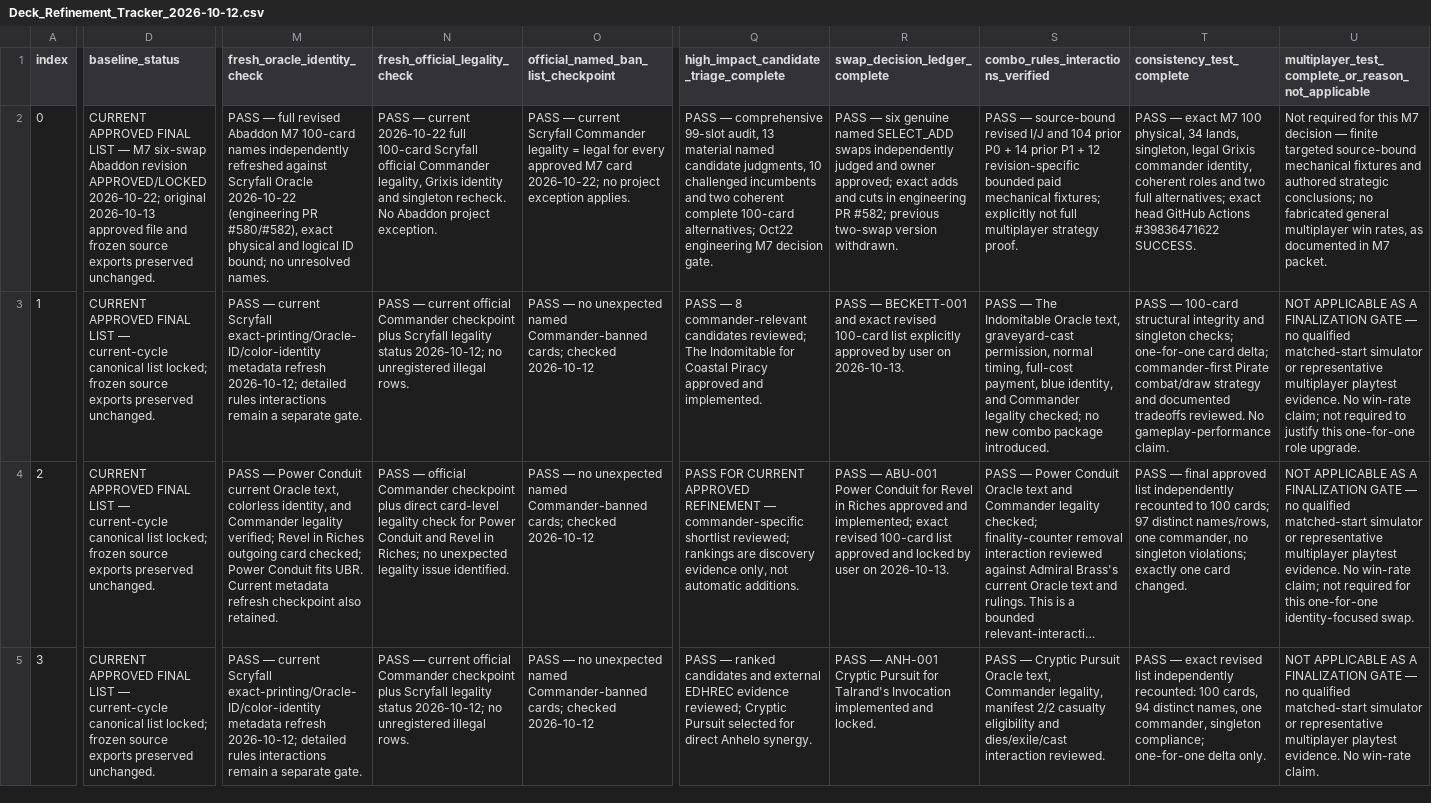
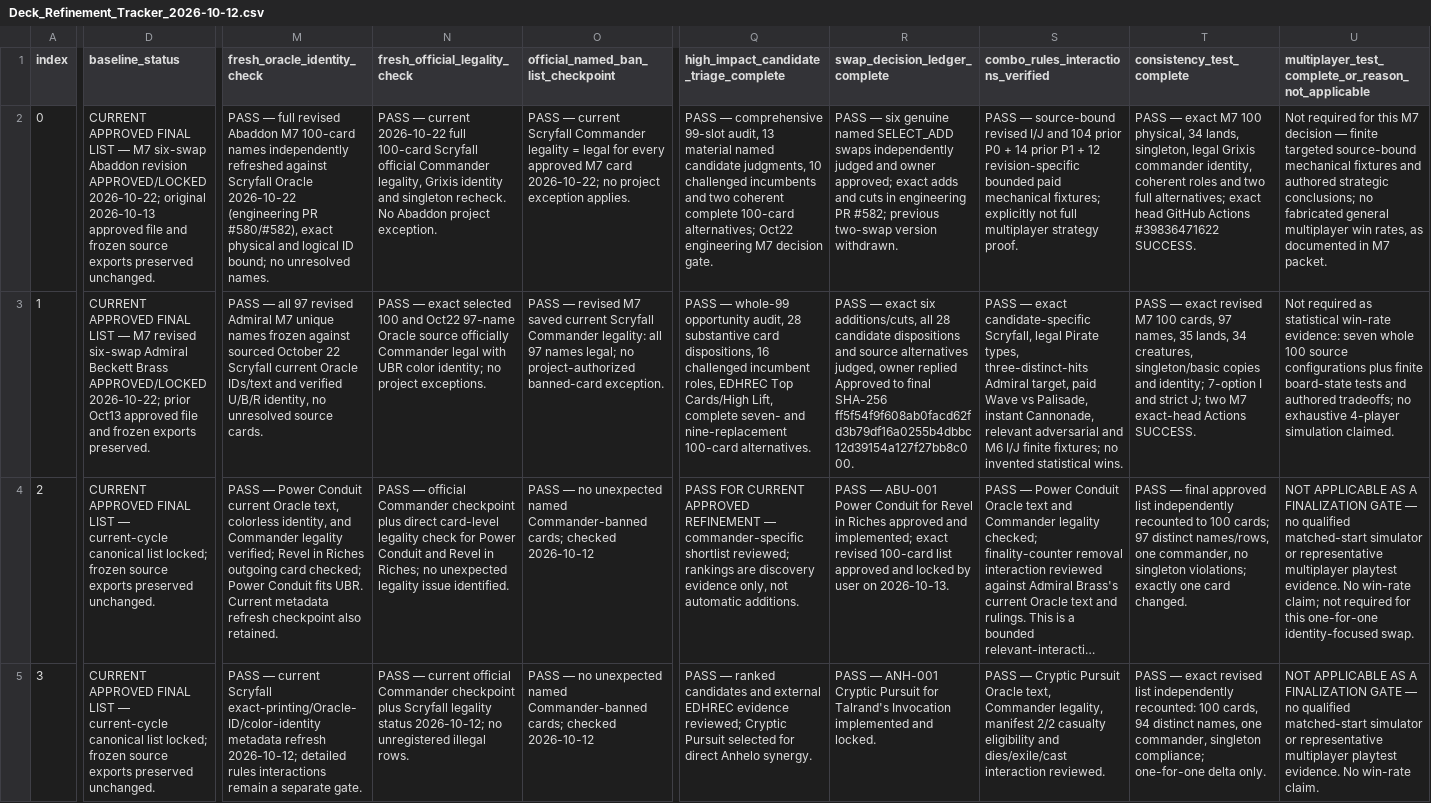
Before and after one commit to corymstover/grixis-commander-encyclopediaGPT, a CSV file: refinement/Deck_Refinement_Tracker_2026-10-12.csv, drawn as a sheet; only a part is shown, gaps mark what is left out; long unchanged cells end in …; the diff covers the shown part only; the diff names each change by its address in the sheet, - before the commit and + after, or states it on an @@ line.

Commit message:
Reconcile Admiral M7 approval in canonical refinement tracker

```diff
--- a/refinement/Deck_Refinement_Tracker_2026-10-12.csv
+++ b/refinement/Deck_Refinement_Tracker_2026-10-12.csv
-D3 (baseline_status): …LIST — current-cycle canonical list locked; frozen source exports preserved unchanged.
+D3 (baseline_status): …LIST — M7 revised six-swap Admiral Beckett Brass APPROVED/LOCKED 2026-10-22; prior Oct13 approved file and frozen exports preserved.
-M3 (fresh_oracle_identity_check): PASS — current Scryfall exact-printing/Oracle-ID/color-identity metadata refresh 2026-10-12; detailed rules interactions remain a separate gate.
+M3 (fresh_oracle_identity_check): PASS — all 97 revised Admiral M7 unique names frozen against sourced October 22 Scryfall current Oracle IDs/text and verified U/B/R identity, no unresolved source cards.
-N3 (fresh_official_legality_check): PASS — current official Commander checkpoint plus Scryfall legality status 2026-10-12; no unregistered illegal rows.
+N3 (fresh_official_legality_check): PASS — exact selected 100 and Oct22 97-name Oracle source officially Commander legal with UBR color identity; no project exceptions.
-O3: PASS — no unexpected named Commander-banned cards; checked 2026-10-12
+O3: PASS — revised M7 saved current Scryfall Commander legality: all 97 names legal; no project-authorized banned-card exception.
-Q3: PASS — 8 commander-relevant candidates reviewed; The Indomitable for Coastal Piracy approved and implemented.
+Q3: PASS — whole-99 opportunity audit, 28 substantive card dispositions, 16 challenged incumbent roles, EDHREC Top Cards/High Lift, complete seven- and nine-replacement 100-card alternatives.
-R3 (swap_decision_ledger_complete): PASS — BECKETT-001 and exact revised 100-card list explicitly approved by user on 2026-10-13.
+R3 (swap_decision_ledger_complete): PASS — exact six additions/cuts, all 28 candidate dispositions and source alternatives judged, owner replied Approved to final SHA-256 ff5f54f9f608ab0facd62fd3b79df16a0255b4dbbc12d39154a127f27bb8c000.
-S3: PASS — The Indomitable Oracle text, graveyard-cast permission, normal timing, full-cost payment, blue identity, and Commander legality checked; no new combo package introduced.
+S3: PASS — exact candidate-specific Scryfall, legal Pirate types, three-distinct-hits Admiral target, paid Wave vs Palisade, instant Cannonade, relevant adversarial and M6 I/J finite fixtures; no invented statistical wins.
-T3 (consistency_test_complete): PASS — 100-card structural integrity and singleton checks; one-for-one card delta; commander-first Pirate combat/draw strategy and documented tradeoffs reviewed. No gameplay-performance claim.
+T3 (consistency_test_complete): PASS — exact revised M7 100 cards, 97 names, 35 lands, 34 creatures, singleton/basic copies and identity; 7-option I and strict J; two M7 exact-head Actions SUCCESS.
-U3: NOT APPLICABLE AS A FINALIZATION GATE — no qualified matched-start simulator or representative multiplayer playtest evidence. No win-rate claim; not required to justify this one-for-one role upgrade.
+U3: Not required as statistical win-rate evidence: seven whole 100 source configurations plus finite board-state tests and authored tradeoffs; no exhaustive 4-player simulation claimed.
```
Also changed, not shown: 4 edited cells elsewhere in this file.
